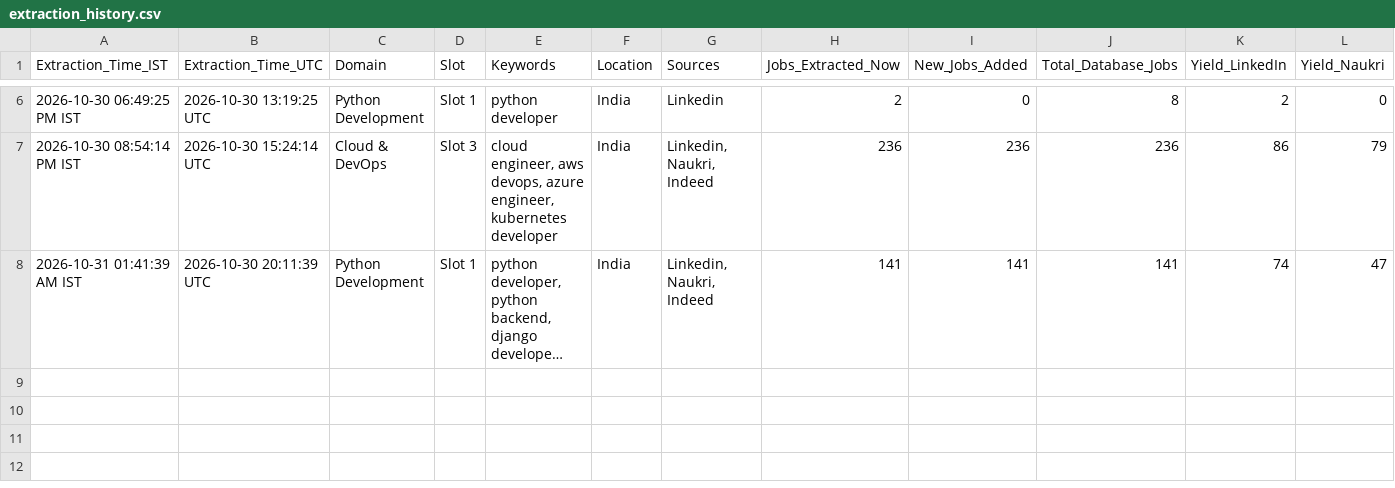
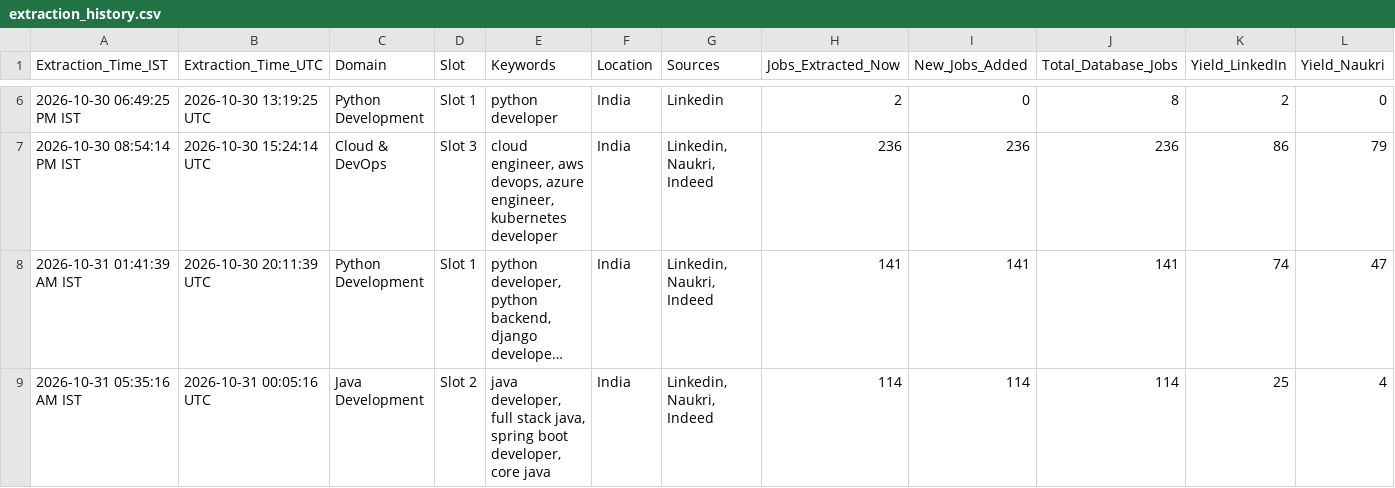
Before and after one commit to Kokss28/Job_Scraper, a CSV file: Data/extraction_history.csv, drawn as a sheet; only a part is shown, gaps mark what is left out; long unchanged cells end in …; rows hold the shown columns only; the diff names each change by its address in the sheet, - before the commit and + after, or states it on an @@ line.

```diff
--- a/Data/extraction_history.csv
+++ b/Data/extraction_history.csv
+row 9: 2026-10-31 05:35:16 AM IST | 2026-10-31 00:05:16 UTC | Java Development | Slot 2 | java developer, full stack java, spring boot developer, core java | India | Linkedin, Naukri, Indeed | 114 | 114 | 114 | 25 | 4
```
Also changed, not shown: 2 other files.
